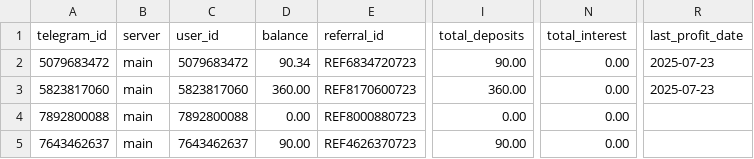
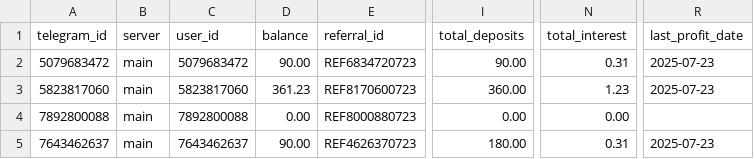
Before and after one commit to KyleMacklane/cryptotrader, a CSV file: accounts.csv, drawn as a sheet; only a part is shown, gaps mark what is left out; the diff names each change by its address in the sheet, - before the commit and + after, or states it on an @@ line.

```diff
--- a/accounts.csv
+++ b/accounts.csv
-D2 (balance): 90.34
+D2 (balance): 90.00
-N2 (total_interest): 0.00
+N2 (total_interest): 0.31
-D3 (balance): 360.00
+D3 (balance): 361.23
-N3 (total_interest): 0.00
+N3 (total_interest): 1.23
-I5 (total_deposits): 90.00
+I5 (total_deposits): 180.00
-N5 (total_interest): 0.00
+N5 (total_interest): 0.31
-R5 (last_profit_date): (empty)
+R5 (last_profit_date): 2025-07-23
```
Also changed, not shown: 9 other files.
